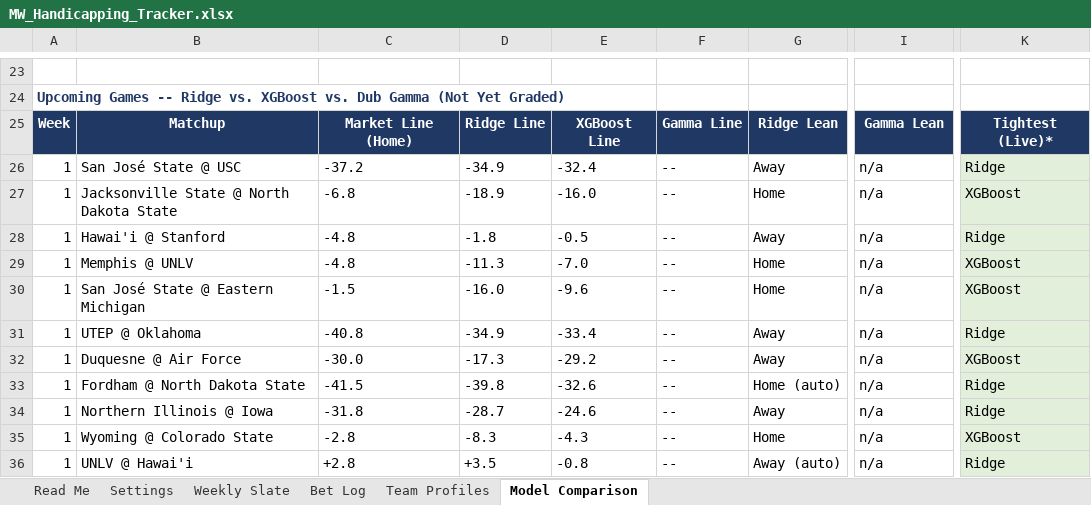
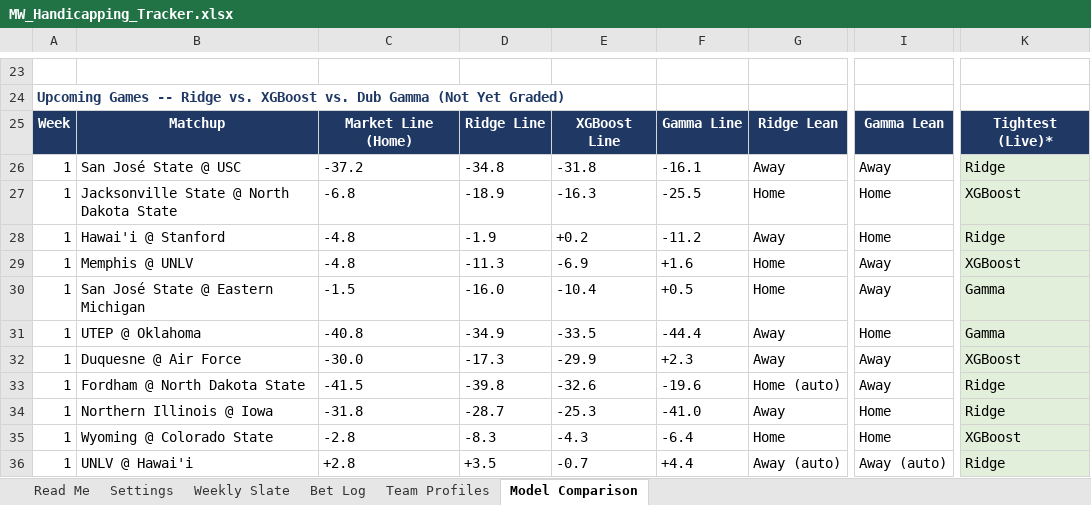
Before and after one commit to colea223/mdubcapping, an Excel workbook: excel/MW_Handicapping_Tracker.xlsx, sheet Model Comparison, drawn as a sheet; only a part is shown, gaps mark what is left out; values as stored, in another font and other column widths than the file's, no borders; the diff covers the shown part only; the diff names each change by its address in the sheet, - before the commit and + after, or states it on an @@ line.

Commit message:
Grade Dub Gamma on seed season week 1, labeled as seed-week/informational

```diff
--- a/excel/MW_Handicapping_Tracker.xlsx (sheet Model Comparison)
+++ b/excel/MW_Handicapping_Tracker.xlsx (sheet Model Comparison)
-D26: -34.9
+D26: -34.8
-E26: -32.4
+E26: -31.8
-F26: --
+F26: -16.1
-I26: n/a
+I26: Away
-E27: -16.0
+E27: -16.3
-F27: --
+F27: -25.5
-I27:I28: n/a
+I27:I28: Home
-D28: -1.8
+D28: -1.9
-E28: -0.5
+E28: +0.2
-F28: --
+F28: -11.2
-E29: -7.0
+E29: -6.9
-F29: --
+F29: +1.6
-I29:I30: n/a
+I29:I30: Away
-E30: -9.6
+E30: -10.4
-F30: --
+F30: +0.5
-K30: XGBoost
+K30: Gamma
-E31: -33.4
+E31: -33.5
-F31: --
+F31: -44.4
-I31: n/a
+I31: Home
-K31: Ridge
+K31: Gamma
-E32: -29.2
+E32: -29.9
-F32: --
+F32: +2.3
-I32:I33: n/a
+I32:I33: Away
-F33: --
+F33: -19.6
-E34: -24.6
+E34: -25.3
-F34: --
+F34: -41.0
-I34:I35: n/a
+I34:I35: Home
-F35: --
+F35: -6.4
-E36: -0.8
+E36: -0.7
-F36: --
+F36: +4.4
-I36: n/a
+I36: Away (auto)
```
Also changed, not shown: 6 added rows, 6 removed rows, 106 edited cells and cell formats elsewhere in this sheet, 14 other files.
